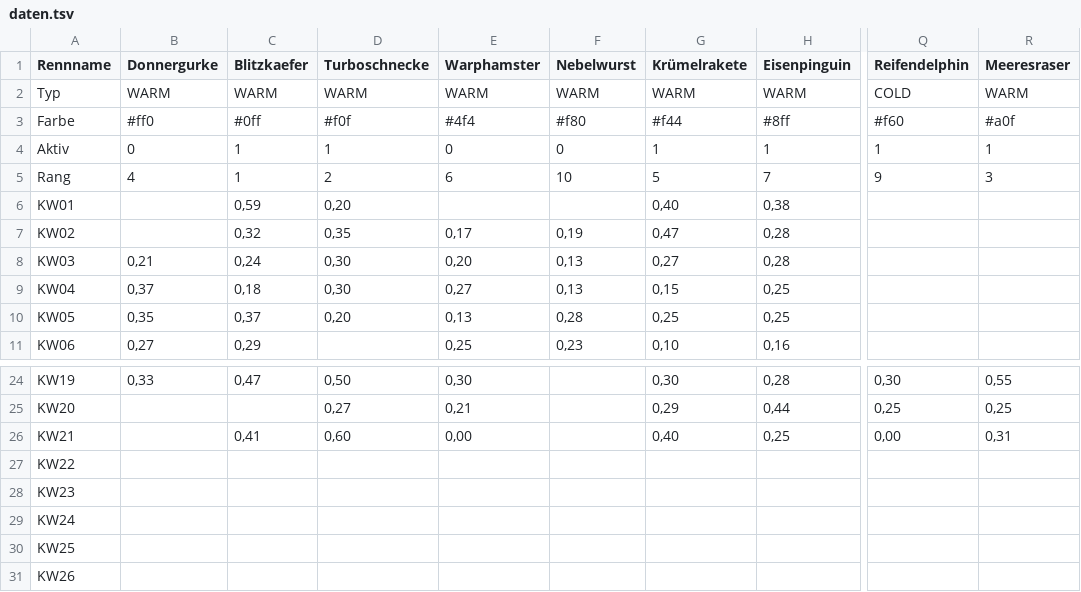
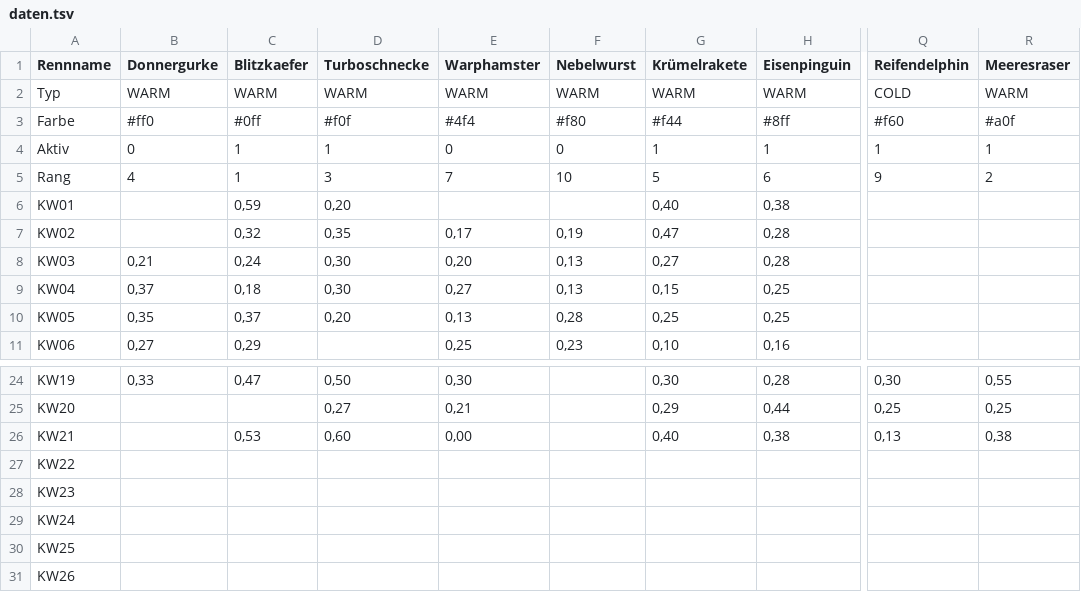
Before and after one commit to christianknoll-create/sdr, a TSV file: daten.tsv, drawn as a sheet; only a part is shown, gaps mark what is left out; the diff names each change by its address in the sheet, - before the commit and + after, or states it on an @@ line.

```diff
--- a/daten.tsv
+++ b/daten.tsv
-D5 (Turboschnecke): 2
+D5 (Turboschnecke): 3
-E5 (Warphamster): 6
+E5 (Warphamster): 7
-H5 (Eisenpinguin): 7
+H5 (Eisenpinguin): 6
-R5 (Meeresraser): 3
+R5 (Meeresraser): 2
-C26 (Blitzkaefer): 0,41
+C26 (Blitzkaefer): 0,53
-H26 (Eisenpinguin): 0,25
+H26 (Eisenpinguin): 0,38
-Q26 (Reifendelphin): 0,00
+Q26 (Reifendelphin): 0,13
-R26 (Meeresraser): 0,31
+R26 (Meeresraser): 0,38
```
Also changed, not shown: 1 other file.
